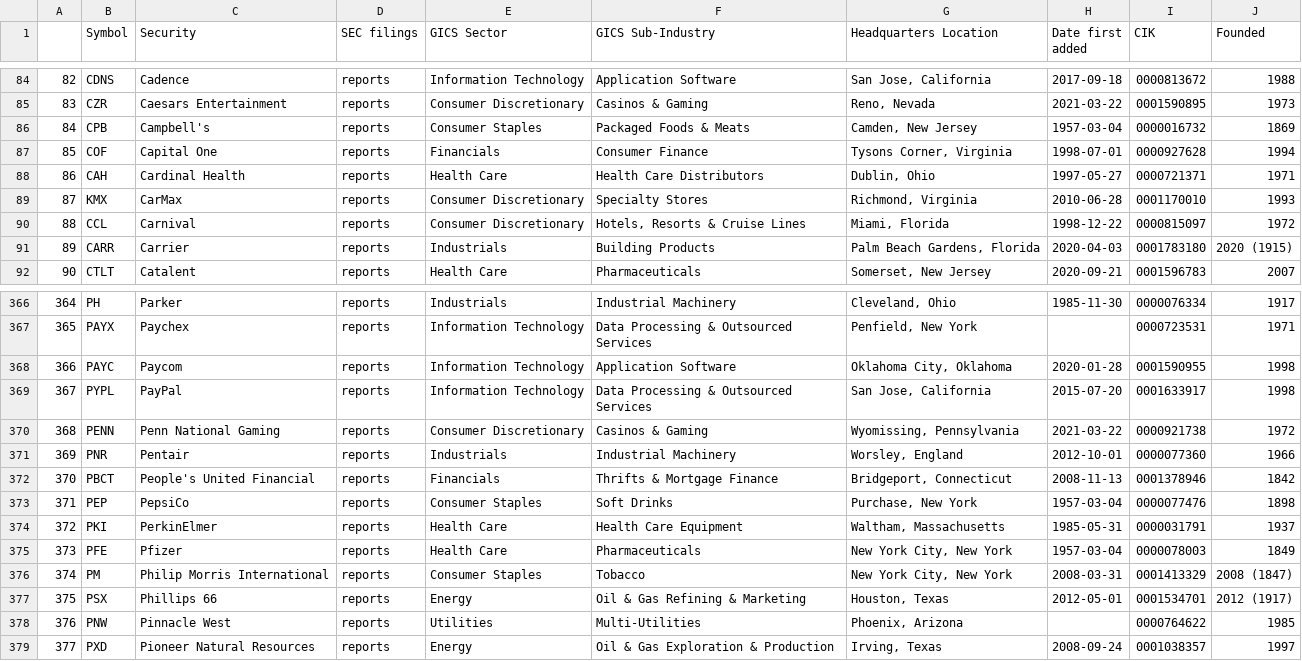
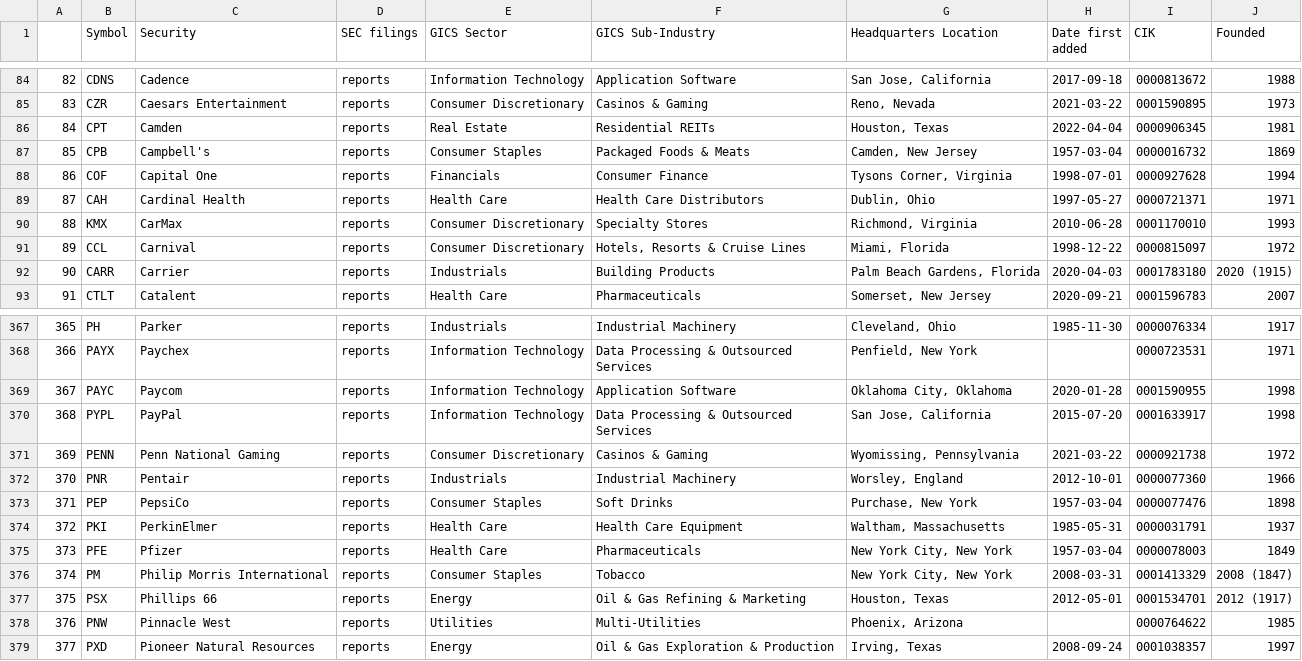
Before and after one commit to vvelicu/s-p500, a CSV file: data/SP500_Components.csv, drawn as a sheet; only a part is shown, gaps mark what is left out; removed rows and columns are numbered as before the commit, all else as after; the diff names each change by its address in the sheet, - before the commit and + after, or states it on an @@ line.

```diff
--- a/data/SP500_Components.csv
+++ b/data/SP500_Components.csv
+row 86: 84 | CPT | Camden | reports | Real Estate | Residential REITs | Houston, Texas | 2022-04-04 | 0000906345 | 1981
@@ column A renumbered between rows 87 and 372 @@
-row 372: 370 | PBCT | People's United Financial | reports | Financials | Thrifts & Mortgage Finance | Bridgeport, Connecticut | 2008-11-13 | 0001378946 | 1842
```
